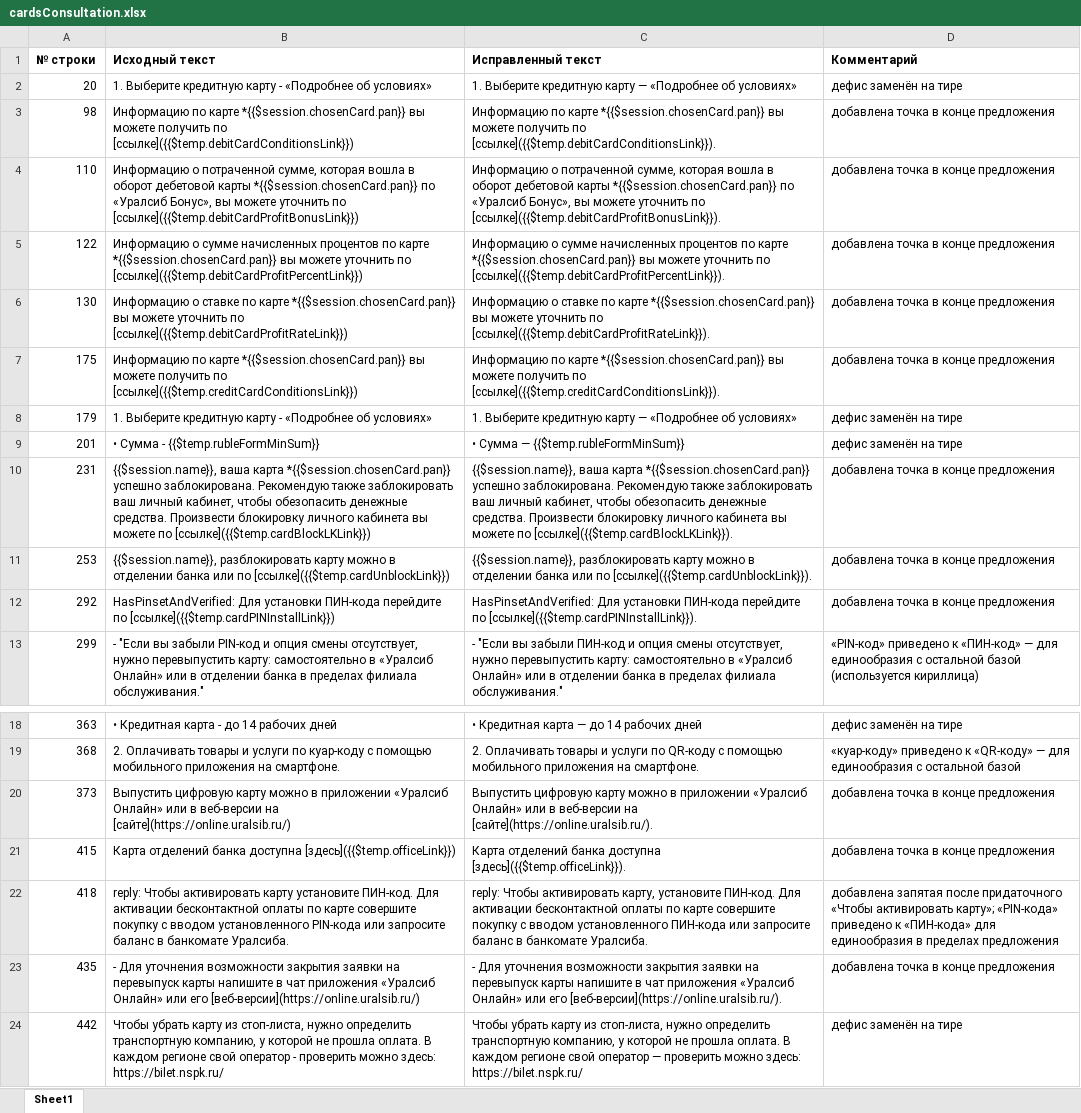
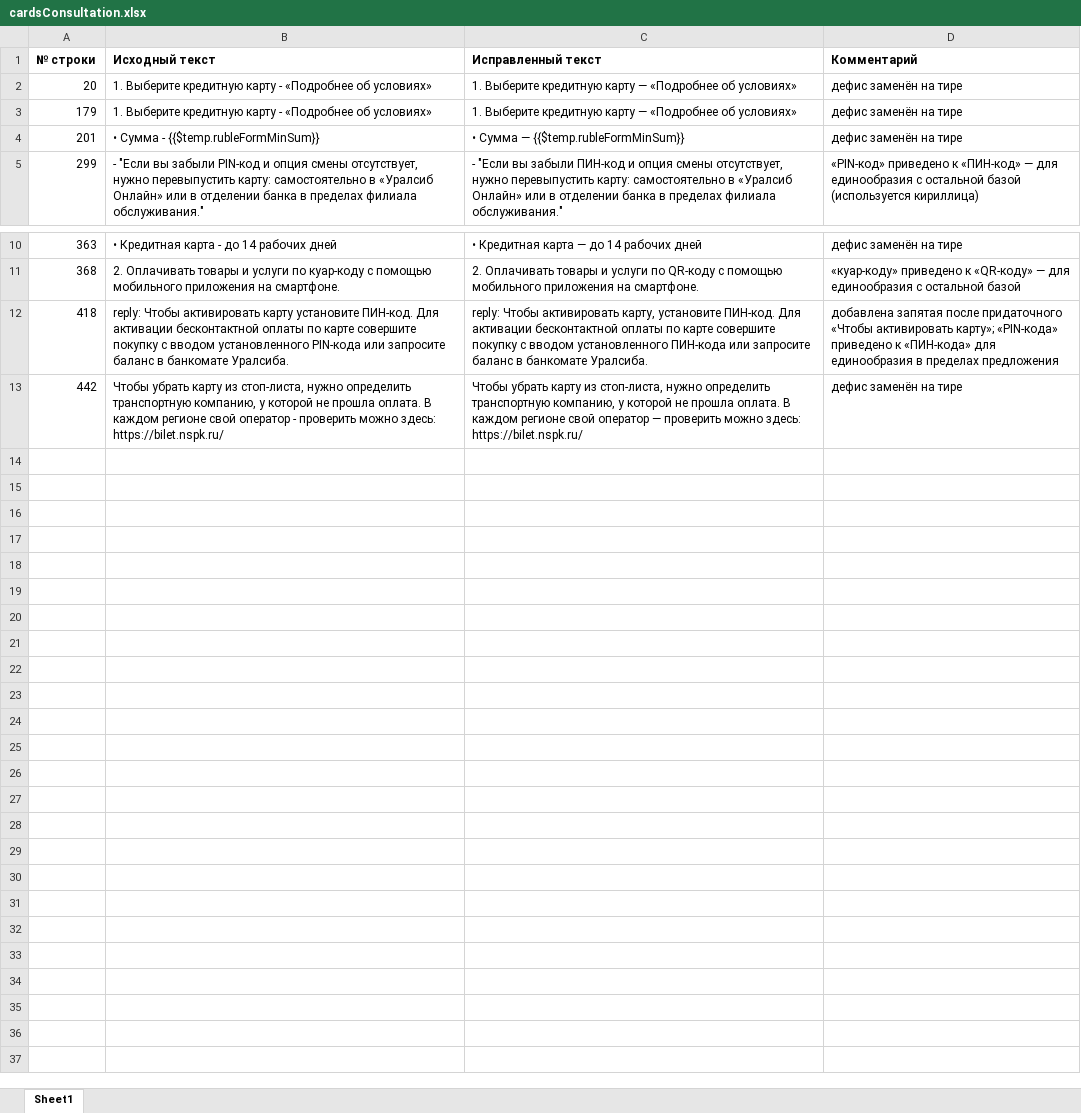
Before and after one commit to ThreeHeadInSpace/Work1, an Excel workbook: themes/cardsConsultation.xlsx, sheet Sheet1, drawn as a sheet; only a part is shown, gaps mark what is left out; values as stored, in another font and other column widths than the file's, no borders; the diff names each change by its address in the sheet, - before the commit and + after, or states it on an @@ line.

```diff
--- a/themes/cardsConsultation.xlsx (sheet Sheet1)
+++ b/themes/cardsConsultation.xlsx (sheet Sheet1)
-row 3: 98 | Информацию по карте *{{$session.chosenCard.pan}} вы можете получить по [ссылке]({{$temp.debitCardConditionsLink}}) | Информацию по карте *{{$session.chosenCard.pan}} вы можете получить по [ссылке]({{$temp.debitCardConditionsLink}}). | добавлена точка в конце предложения
-row 4: 110 | Информацию о потраченной сумме, которая вошла в оборот дебетовой карты *{{$session.chosenCard.pan}} по «Уралсиб Бонус», вы можете уточнить по [ссылке]({{$temp.debitCardProfitBonusLink}}) | Информацию о потраченной сумме, которая вошла в оборот дебетовой карты *{{$session.chosenCard.pan}} по «Уралсиб Бонус», вы можете уточнить по [ссылке]({{$temp.debitCardProfitBonusLink}}). | добавлена точка в конце предложения
-row 5: 122 | Информацию о сумме начисленных процентов по карте *{{$session.chosenCard.pan}} вы можете уточнить по [ссылке]({{$temp.debitCardProfitPercentLink}}) | Информацию о сумме начисленных процентов по карте *{{$session.chosenCard.pan}} вы можете уточнить по [ссылке]({{$temp.debitCardProfitPercentLink}}). | добавлена точка в конце предложения
-row 6: 130 | Информацию о ставке по карте *{{$session.chosenCard.pan}} вы можете уточнить по [ссылке]({{$temp.debitCardProfitRateLink}}) | Информацию о ставке по карте *{{$session.chosenCard.pan}} вы можете уточнить по [ссылке]({{$temp.debitCardProfitRateLink}}). | добавлена точка в конце предложения
-row 7: 175 | Информацию по карте *{{$session.chosenCard.pan}} вы можете получить по [ссылке]({{$temp.creditCardConditionsLink}}) | Информацию по карте *{{$session.chosenCard.pan}} вы можете получить по [ссылке]({{$temp.creditCardConditionsLink}}). | добавлена точка в конце предложения
-row 10: 231 | {{$session.name}}, ваша карта *{{$session.chosenCard.pan}} успешно заблокирована. Рекомендую также заблокировать ваш личный кабинет, чтобы обезопасить денежные средства. Произвести блокировку личного кабинета вы можете по [ссылке]({{$temp.cardBlockLKLink}}) | {{$session.name}}, ваша карта *{{$session.chosenCard.pan}} успешно заблокирована. Рекомендую также заблокировать ваш личный кабинет, чтобы обезопасить денежные средства. Произвести блокировку личного кабинета вы можете по [ссылке]({{$temp.cardBlockLKLink}}). | добавлена точка в конце предложения
-row 11: 253 | {{$session.name}}, разблокировать карту можно в отделении банка или по [ссылке]({{$temp.cardUnblockLink}}) | {{$session.name}}, разблокировать карту можно в отделении банка или по [ссылке]({{$temp.cardUnblockLink}}). | добавлена точка в конце предложения
-row 12: 292 | HasPinsetAndVerified: Для установки ПИН-кода перейдите по [ссылке]({{$temp.cardPINInstallLink}}) | HasPinsetAndVerified: Для установки ПИН-кода перейдите по [ссылке]({{$temp.cardPINInstallLink}}). | добавлена точка в конце предложения
-row 20: 373 | Выпустить цифровую карту можно в приложении «Уралсиб Онлайн» или в веб-версии на [сайте](https://online.uralsib.ru/) | Выпустить цифровую карту можно в приложении «Уралсиб Онлайн» или в веб-версии на [сайте](https://online.uralsib.ru/). | добавлена точка в конце предложения
-row 21: 415 | Карта отделений банка доступна [здесь]({{$temp.officeLink}}) | Карта отделений банка доступна [здесь]({{$temp.officeLink}}). | добавлена точка в конце предложения
-row 23: 435 | - Для уточнения возможности закрытия заявки на перевыпуск карты напишите в чат приложения «Уралсиб Онлайн» или его [веб-версии](https://online.uralsib.ru/) | - Для уточнения возможности закрытия заявки на перевыпуск карты напишите в чат приложения «Уралсиб Онлайн» или его [веб-версии](https://online.uralsib.ru/). | добавлена точка в конце предложения
```
Also changed, not shown: themes/creditCards.xlsx, themes/debitCards.xlsx, 37 other files.
